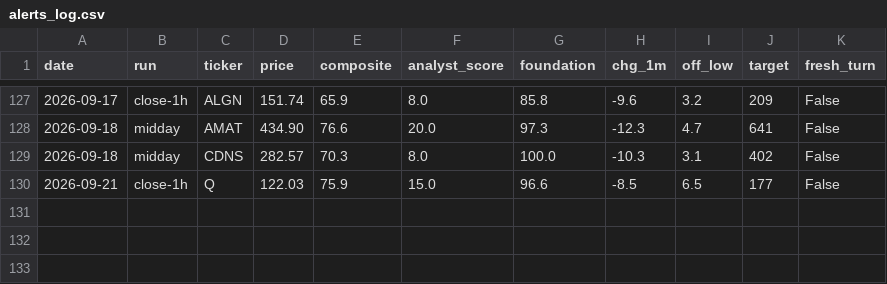
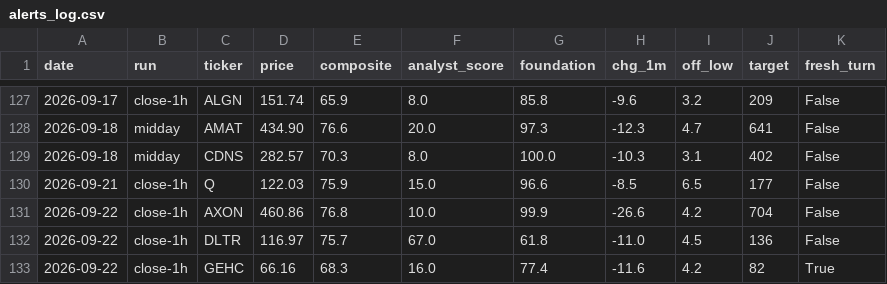
Before and after one commit to karthikpalsg/dip-radar, a CSV file: data/alerts_log.csv, drawn as a sheet; only a part is shown, gaps mark what is left out; the diff names each change by its address in the sheet, - before the commit and + after, or states it on an @@ line.

```diff
--- a/data/alerts_log.csv
+++ b/data/alerts_log.csv
+row 131: 2026-09-22 | close-1h | AXON | 460.86 | 76.8 | 10.0 | 99.9 | -26.6 | 4.2 | 704 | False
+row 132: 2026-09-22 | close-1h | DLTR | 116.97 | 75.7 | 67.0 | 61.8 | -11.0 | 4.5 | 136 | False
+row 133: 2026-09-22 | close-1h | GEHC | 66.16 | 68.3 | 16.0 | 77.4 | -11.6 | 4.2 | 82 | True
```
Also changed, not shown: 1 other file.
